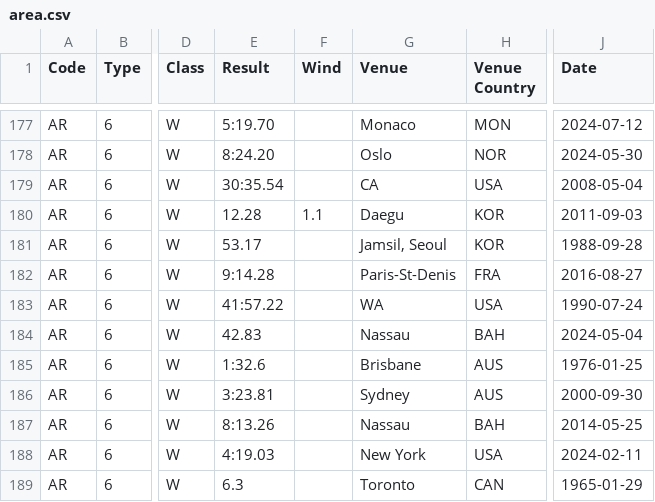
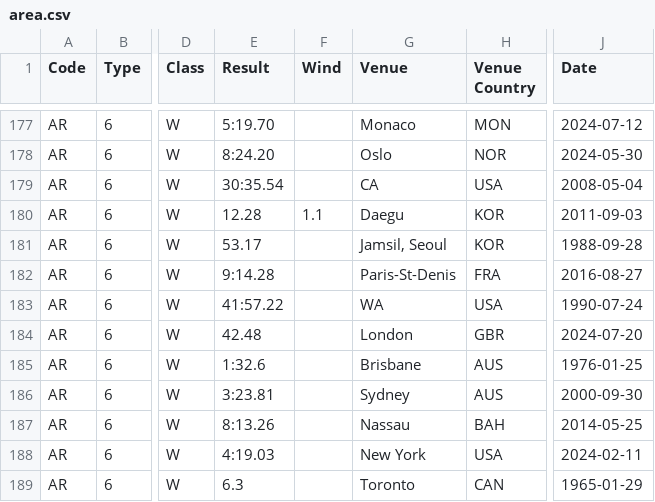
Before and after one commit to nimarion/records, a CSV file: records/area.csv, drawn as a sheet; only a part is shown, gaps mark what is left out; the diff names each change by its address in the sheet, - before the commit and + after, or states it on an @@ line.

```diff
--- a/records/area.csv
+++ b/records/area.csv
-E184 (Result): 42.83
+E184 (Result): 42.48
-G184 (Venue): Nassau
+G184 (Venue): London
-H184 (Venue Country): BAH
+H184 (Venue Country): GBR
-J184 (Date): 2024-05-04
+J184 (Date): 2024-07-20
```
Also changed, not shown: 1 other file.
